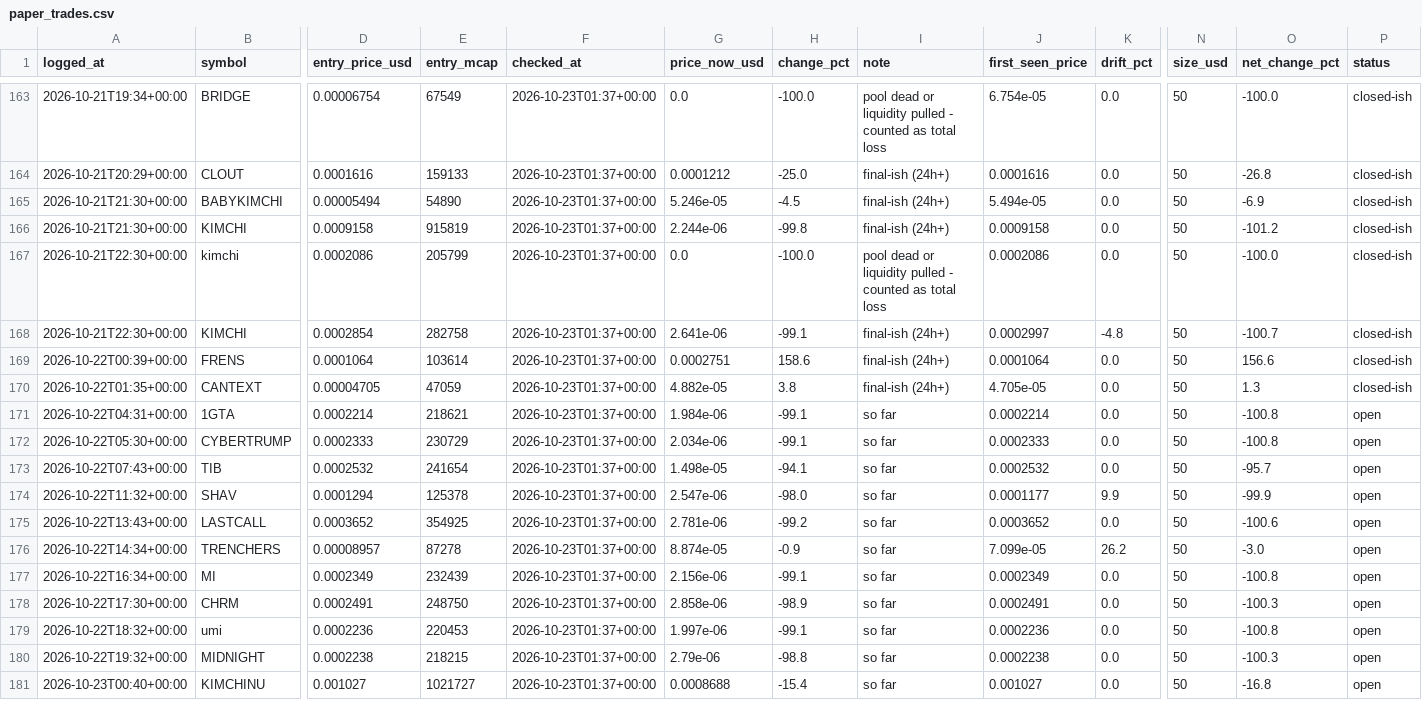
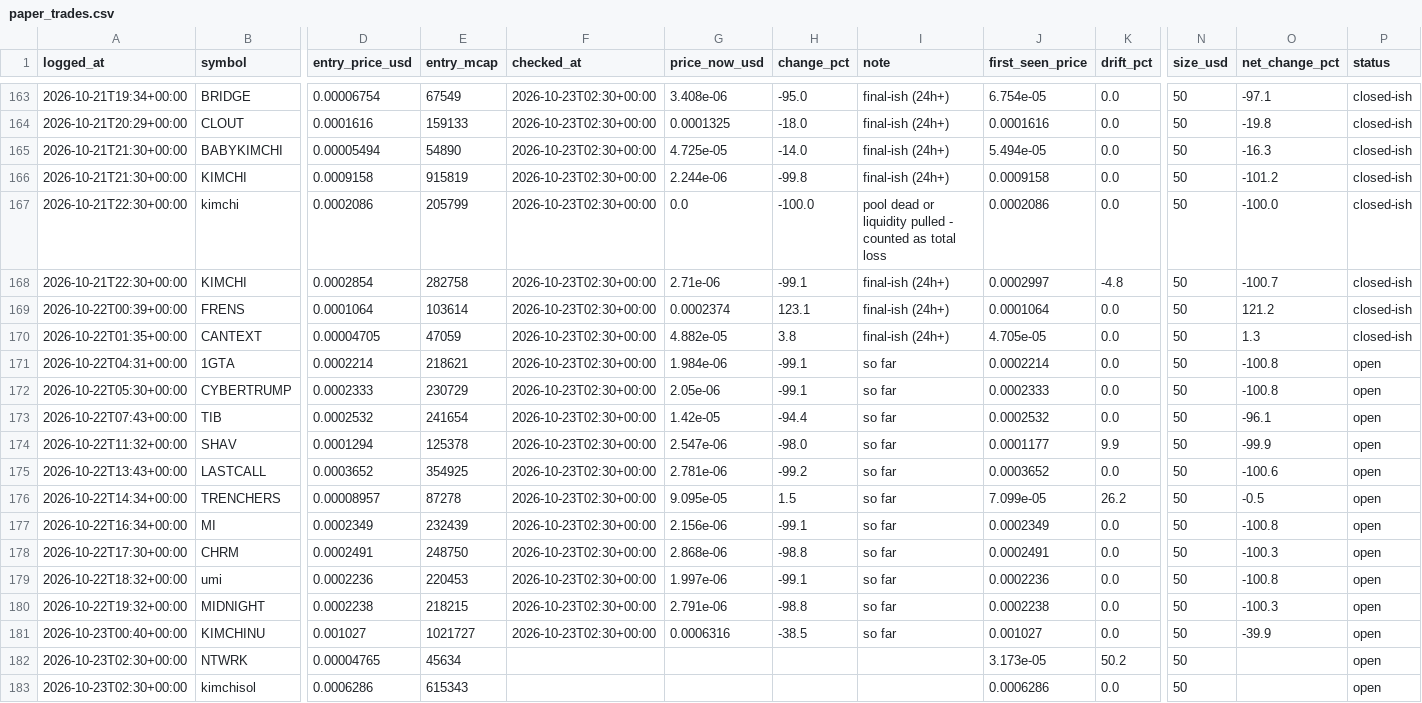
Before and after one commit to mayorzb/nexus-scanner, a CSV file: paper_trades.csv, drawn as a sheet; only a part is shown, gaps mark what is left out; rows hold the shown columns only; the diff covers the shown part only; the diff names each change by its address in the sheet, - before the commit and + after, or states it on an @@ line.

```diff
--- a/paper_trades.csv
+++ b/paper_trades.csv
-F163:F181 (checked_at): 2026-10-23T01:37+00:00
+F163:F181 (checked_at): 2026-10-23T02:30+00:00
-G163 (price_now_usd): 0.0
+G163 (price_now_usd): 3.408e-06
-H163 (change_pct): -100.0
+H163 (change_pct): -95.0
-I163 (note): pool dead or liquidity pulled - counted as total loss
+I163 (note): final-ish (24h+)
-O163 (net_change_pct): -100.0
+O163 (net_change_pct): -97.1
-G164 (price_now_usd): 0.0001212
+G164 (price_now_usd): 0.0001325
-H164 (change_pct): -25.0
+H164 (change_pct): -18.0
-O164 (net_change_pct): -26.8
+O164 (net_change_pct): -19.8
-G165 (price_now_usd): 5.246e-05
+G165 (price_now_usd): 4.725e-05
-H165 (change_pct): -4.5
+H165 (change_pct): -14.0
-O165 (net_change_pct): -6.9
+O165 (net_change_pct): -16.3
-G168 (price_now_usd): 2.641e-06
+G168 (price_now_usd): 2.71e-06
-G169 (price_now_usd): 0.0002751
+G169 (price_now_usd): 0.0002374
-H169 (change_pct): 158.6
+H169 (change_pct): 123.1
-O169 (net_change_pct): 156.6
+O169 (net_change_pct): 121.2
-G172 (price_now_usd): 2.034e-06
+G172 (price_now_usd): 2.05e-06
-G173 (price_now_usd): 1.498e-05
+G173 (price_now_usd): 1.42e-05
-H173 (change_pct): -94.1
+H173 (change_pct): -94.4
-O173 (net_change_pct): -95.7
+O173 (net_change_pct): -96.1
-G176 (price_now_usd): 8.874e-05
+G176 (price_now_usd): 9.095e-05
-H176 (change_pct): -0.9
+H176 (change_pct): 1.5
-O176 (net_change_pct): -3.0
+O176 (net_change_pct): -0.5
-G178 (price_now_usd): 2.858e-06
+G178 (price_now_usd): 2.868e-06
-H178 (change_pct): -98.9
+H178 (change_pct): -98.8
-G180 (price_now_usd): 2.79e-06
+G180 (price_now_usd): 2.791e-06
-G181 (price_now_usd): 0.0008688
+G181 (price_now_usd): 0.0006316
-H181 (change_pct): -15.4
+H181 (change_pct): -38.5
-O181 (net_change_pct): -16.8
+O181 (net_change_pct): -39.9
+row 182: 2026-10-23T02:30+00:00 | NTWRK | 0.00004765 | 45634 |  |  |  |  | 3.173e-05 | 50.2 | 50 |  | open
+row 183: 2026-10-23T02:30+00:00 | kimchisol | 0.0006286 | 615343 |  |  |  |  | 0.0006286 | 0.0 | 50 |  | open
```
Also changed, not shown: 99 edited cells elsewhere in this file, 6 other files.
